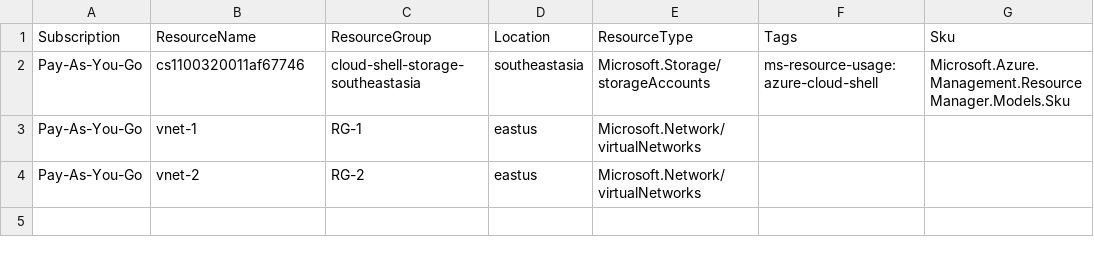
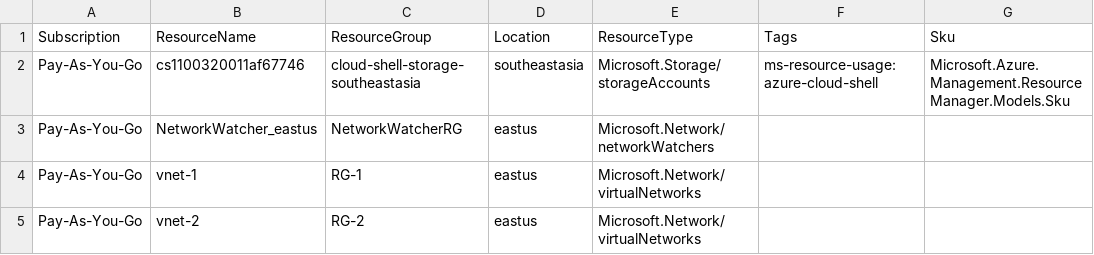
Before and after one commit to jhtut/AzureRmPipeline-repo, a CSV file: resource-audit.csv, drawn as a sheet; the diff names each change by its address in the sheet, - before the commit and + after, or states it on an @@ line.

```diff
--- a/resource-audit.csv
+++ b/resource-audit.csv
+row 3: Pay-As-You-Go | NetworkWatcher_eastus | NetworkWatcherRG | eastus | Microsoft.Network/networkWatchers
```
Also changed, not shown: 4 other files.
